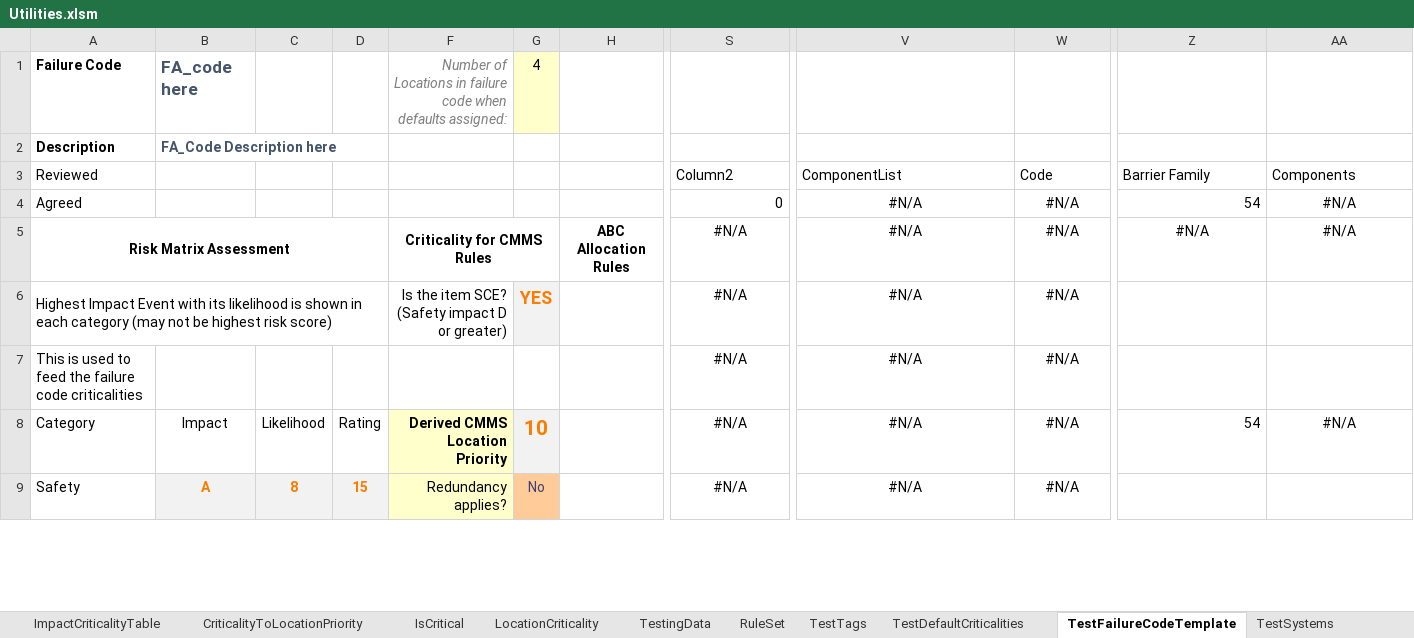
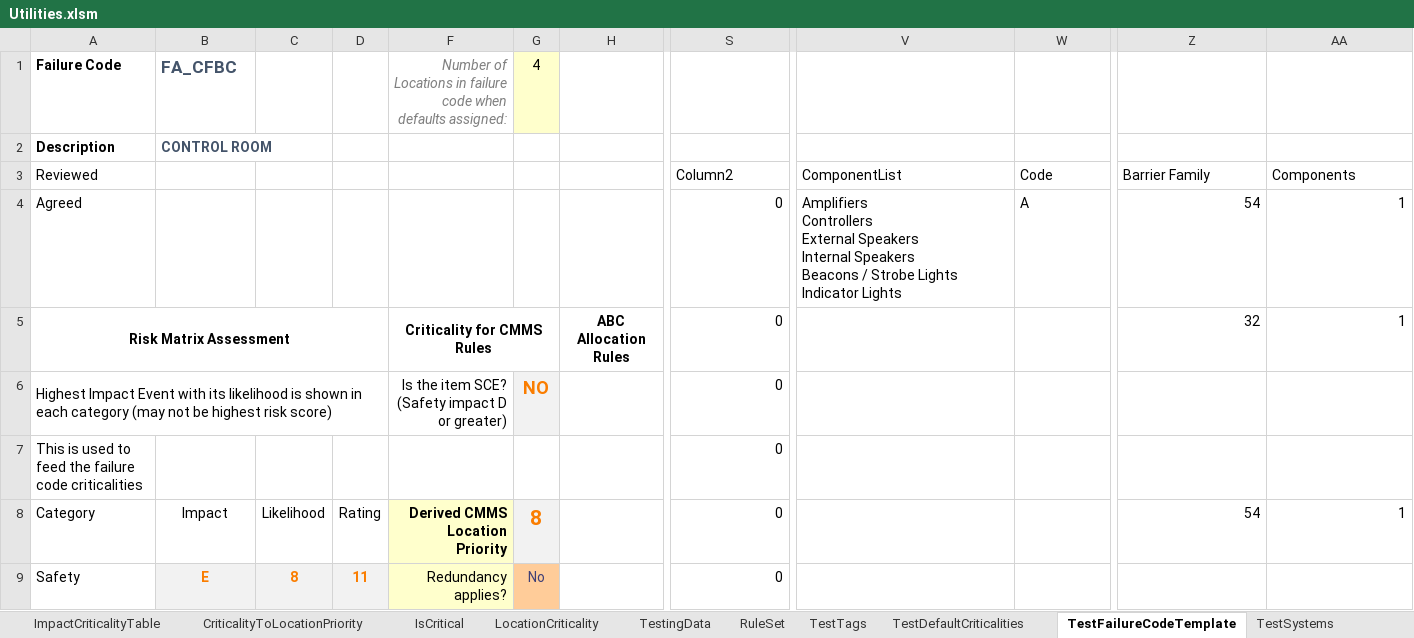
Before and after one commit to DoRoCro/VBA4tags, an Excel workbook: Utilities.xlsm, sheet TestFailureCodeTemplate, drawn as a sheet; only a part is shown, gaps mark what is left out; values as stored, in another font and other column widths than the file's, no borders; conditional formats and table styles not drawn; ↵ is a line break in a cell; the diff covers the shown part only; the diff names each change by its address in the sheet, - before the commit and + after, or states it on an @@ line.

Commit message:
checkpoint before using autrecovered spreadsheet

```diff
--- a/Utilities.xlsm (sheet TestFailureCodeTemplate)
+++ b/Utilities.xlsm (sheet TestFailureCodeTemplate)
-B1: FA_code here
+B1: FA_CFBC
-B2: FA_Code Description here
+B2: CONTROL ROOM
-V4 (ComponentList): #N/A
+V4 (ComponentList): Amplifiers ↵ Controllers ↵ External Speakers ↵ Internal Speakers ↵ Beacons / Strobe Lights ↵ Indicator Lights
-V4:W4 alignment: center
+V4:W4 alignment: left
-W4 (Code): #N/A
+W4 (Code): A
-AA4:AA5 (Components): #N/A
+AA4:AA5 (Components): 1
-AA4 alignment: center
+AA4 alignment: right
-S5:S9 (Column2): #N/A
+S5:S9 (Column2): 0
-S5:S9 alignment: center
+S5:S9 alignment: right
-V5:V9 (ComponentList): #N/A
+V5:V9 (ComponentList): (empty)
-W5:W9 (Code): #N/A
+W5:W9 (Code): (empty)
-Z5 (Barrier Family): #N/A
+Z5 (Barrier Family): 32
-Z5:AA5 alignment: center
+Z5:AA5 alignment: right
-G6: YES
+G6: NO
-G8: 10
+G8: 8
-AA8 (Components): #N/A
+AA8 (Components): 1
-AA8 alignment: center
+AA8 alignment: right
-B9: A
+B9: E
-D9: 15
+D9: 11
```
Also changed, not shown: 935 edited cells and cell formats elsewhere in this sheet, sheet Output, other sheet tabs, hidden cells.
